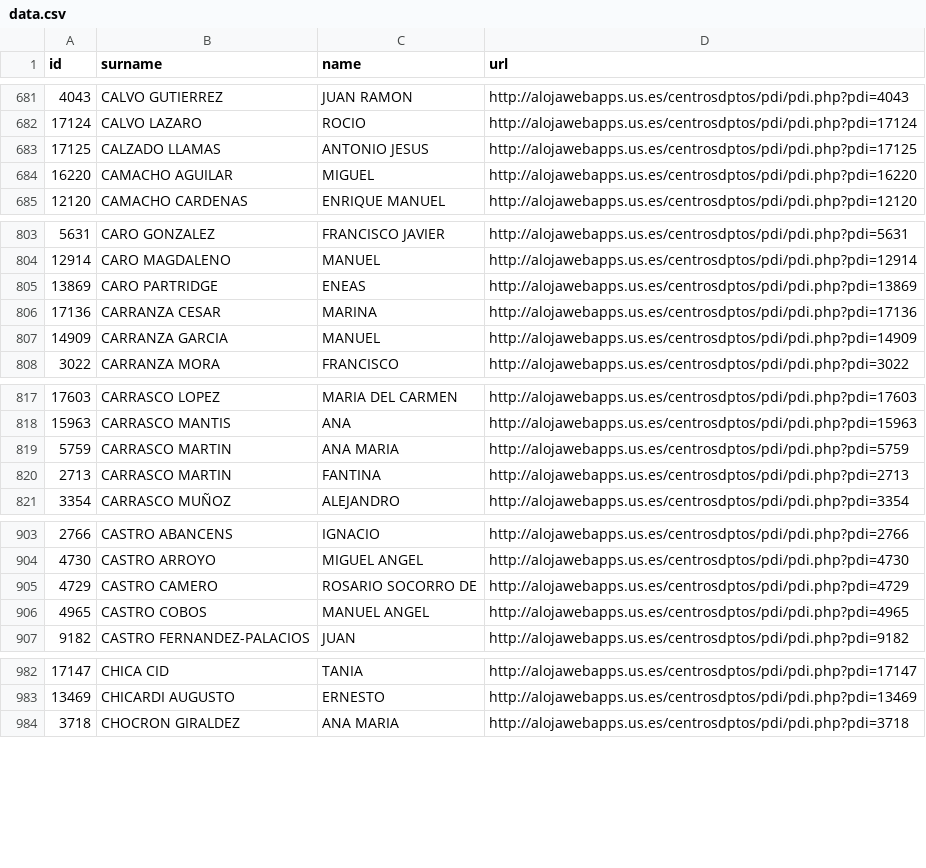
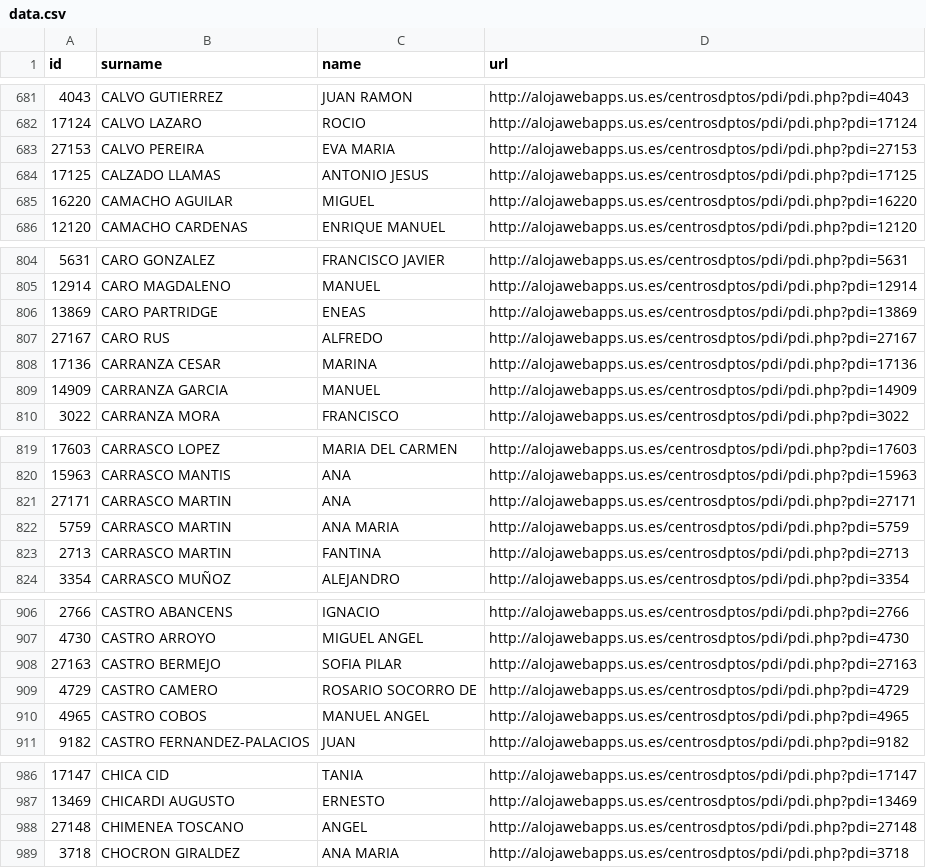
Before and after one commit to amoraschi/CollectUS, a CSV file: data.csv, drawn as a sheet; only a part is shown, gaps mark what is left out; the diff covers the shown part only; the diff names each change by its address in the sheet, - before the commit and + after, or states it on an @@ line.

```diff
--- a/data.csv
+++ b/data.csv
+row 683: 27153 | CALVO PEREIRA | EVA MARIA | http://alojawebapps.us.es/centrosdptos/pdi/pdi.php?pdi=27153
+row 807: 27167 | CARO RUS | ALFREDO | http://alojawebapps.us.es/centrosdptos/pdi/pdi.php?pdi=27167
+row 821: 27171 | CARRASCO MARTIN | ANA | http://alojawebapps.us.es/centrosdptos/pdi/pdi.php?pdi=27171
+row 908: 27163 | CASTRO BERMEJO | SOFIA PILAR | http://alojawebapps.us.es/centrosdptos/pdi/pdi.php?pdi=27163
+row 988: 27148 | CHIMENEA TOSCANO | ANGEL | http://alojawebapps.us.es/centrosdptos/pdi/pdi.php?pdi=27148
```
Also changed, not shown: 27 added rows, 6 removed rows and 5 moved rows elsewhere in this file, 1 other file.
